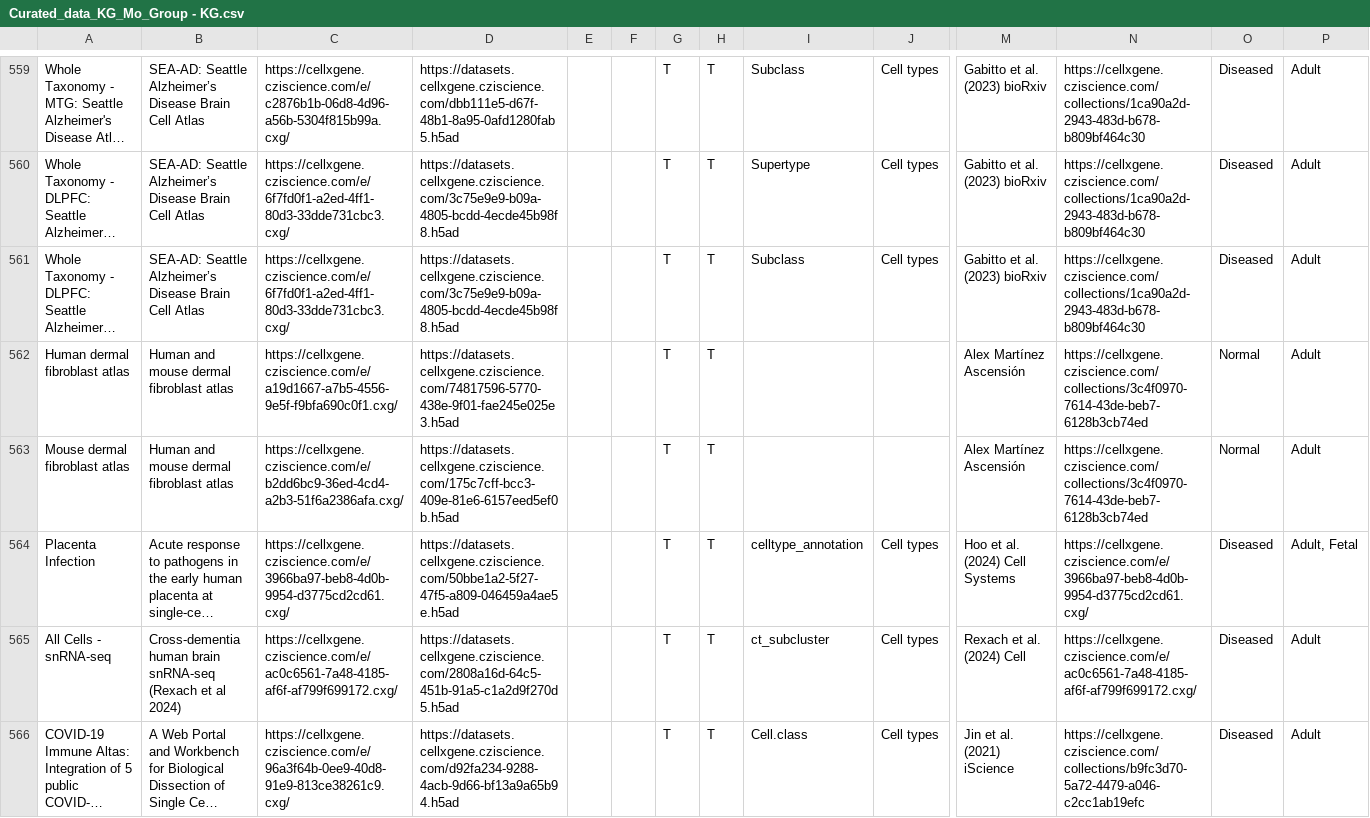
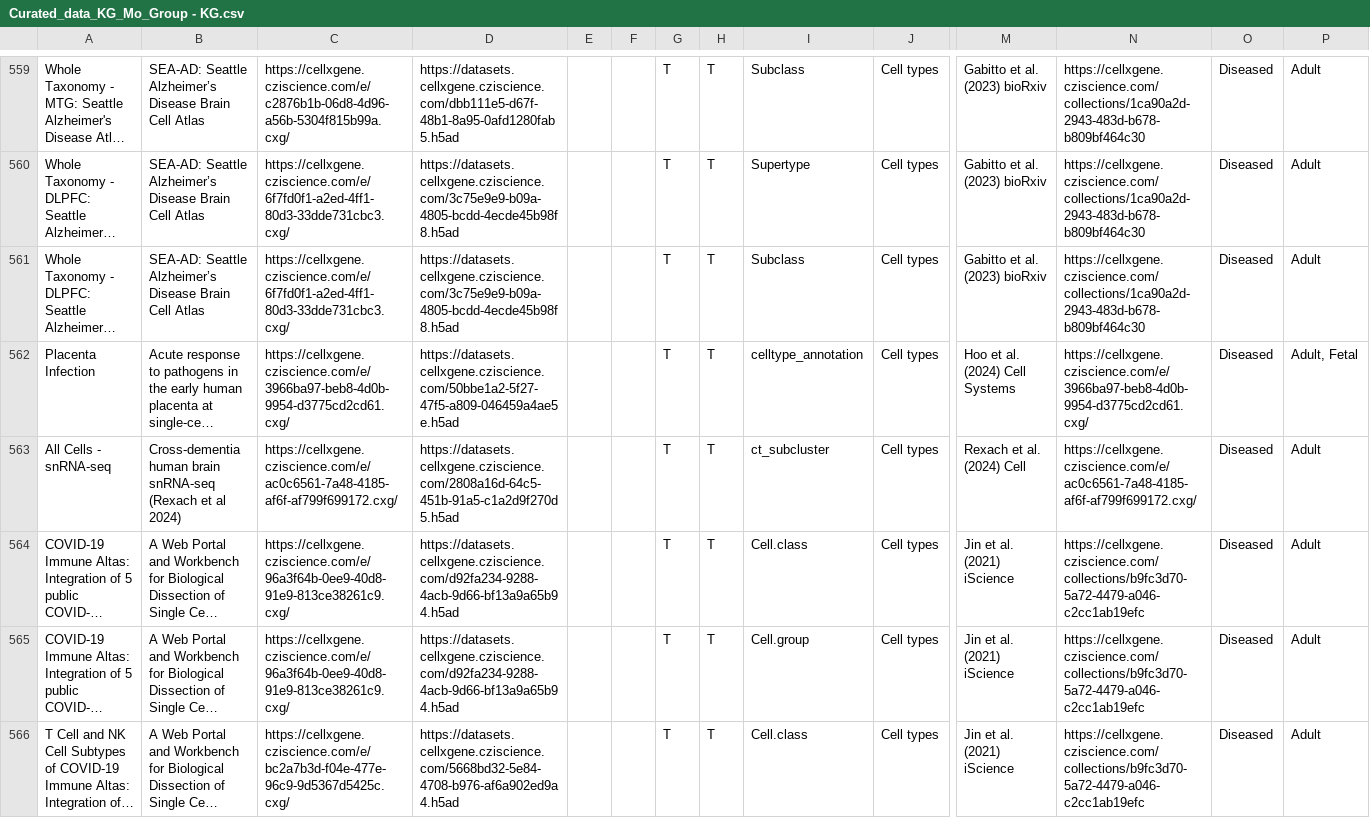
Before and after one commit to Cellular-Semantics/CL_KG, a CSV file: anndata2rdf/src/curated_data/Curated_data_KG_Mo_Group - KG.csv, drawn as a sheet; only a part is shown, gaps mark what is left out; the shorter side is filled out with more unchanged rows; long unchanged cells end in …; rows hold the shown columns only; the diff names each change by its address in the sheet, - before the commit and + after, or states it on an @@ line.

Commit message:
Mo V2 curated data
Human and mouse dermal fibroblast datasets removed

```diff
--- a/anndata2rdf/src/curated_data/Curated_data_KG_Mo_Group - KG.csv
+++ b/anndata2rdf/src/curated_data/Curated_data_KG_Mo_Group - KG.csv
-row 562: Human dermal fibroblast atlas | Human and mouse dermal fibroblast atlas | https://cellxgene.cziscience.com/e/a19d1667-a7b5-4556-9e5f-f9bfa690c0f1.cxg/ | https://datasets.cellxgene.cziscience.com/74817596-5770-438e-9f01-fae245e025e3.h5ad |  |  | T | T |  |  | Alex Martínez Ascensión | https://cellxgene.cziscience.com/collections/3c4f0970-7614-43de-beb7-6128b3cb74ed | Normal | Adult
-row 563: Mouse dermal fibroblast atlas | Human and mouse dermal fibroblast atlas | https://cellxgene.cziscience.com/e/b2dd6bc9-36ed-4cd4-a2b3-51f6a2386afa.cxg/ | https://datasets.cellxgene.cziscience.com/175c7cff-bcc3-409e-81e6-6157eed5ef0b.h5ad |  |  | T | T |  |  | Alex Martínez Ascensión | https://cellxgene.cziscience.com/collections/3c4f0970-7614-43de-beb7-6128b3cb74ed | Normal | Adult
```
Also changed, not shown: 1 other file.
